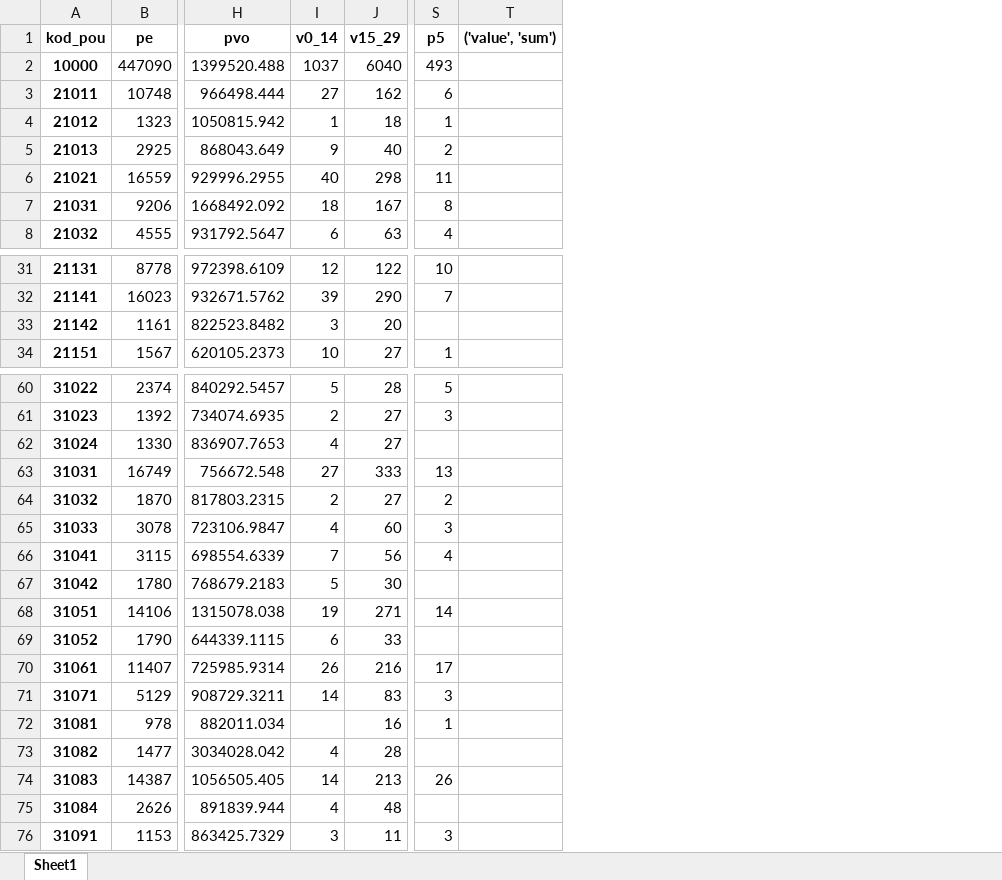
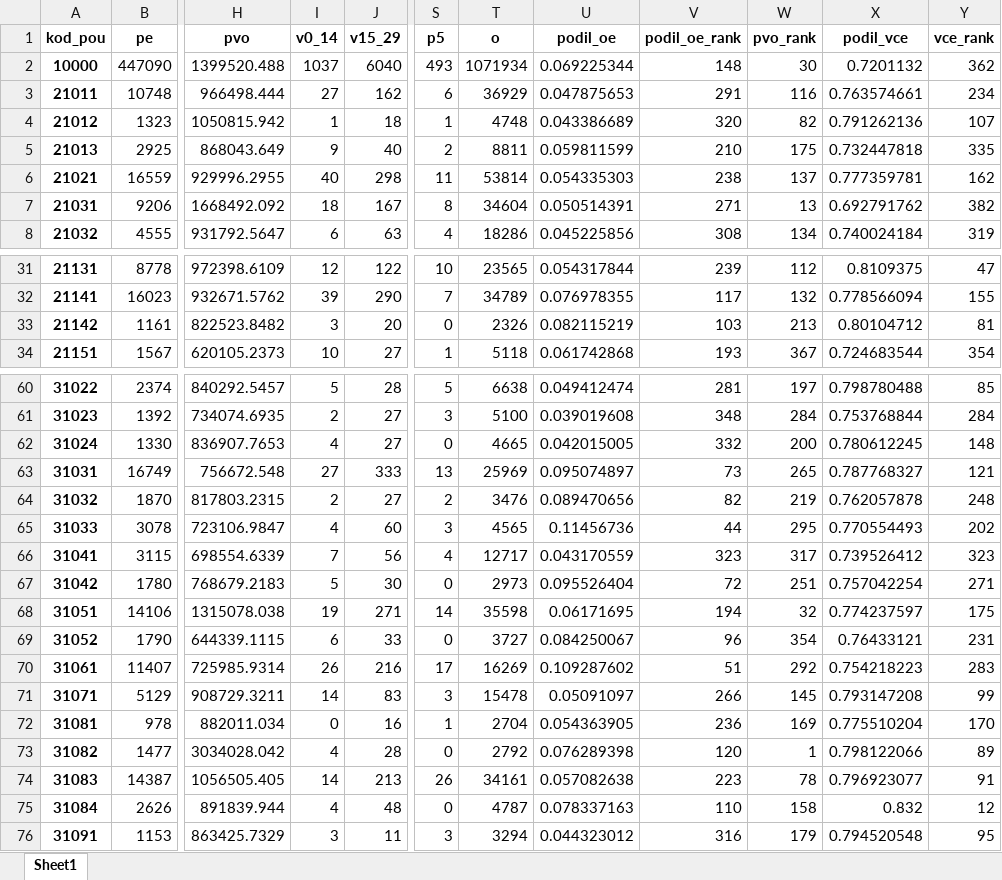
Before and after one commit to barasoukup/barasoukup.github.io, an Excel workbook: exekuce/update22/pou.xlsx, sheet Sheet1, drawn as a sheet; only a part is shown, gaps mark what is left out; values as stored, in another font and other column widths than the file's, no borders; removed rows and columns are numbered as before the commit, all else as after; the diff covers the shown part only; the diff names each change by its address in the sheet, - before the commit and + after, or states it on an @@ line.

```diff
--- a/exekuce/update22/pou.xlsx (sheet Sheet1)
+++ b/exekuce/update22/pou.xlsx (sheet Sheet1)
-column T (('value', 'sum')), empty
+column T (o), rows 2-8: 1071934 | 36929 | 4748 | 8811 | 53814 | 34604 | 18286; rows 31-34: 23565 | 34789 | 2326 | 5118; rows 60-76: 6638 | 5100 | 4665 | 25969 | 3476 | 4565 | 12717 | 2973 | 35598 | 3727 | 16269 | 15478 | 2704 | 2792 | 34161 | 4787 | 3294
+column U (podil_oe), rows 2-8: 0.069225344 | 0.047875653 | 0.043386689 | 0.059811599 | 0.054335303 | 0.050514391 | 0.045225856; rows 31-34: 0.054317844 | 0.076978355 | 0.082115219 | 0.061742868; rows 60-76: 0.049412474 | 0.039019608 | 0.042015005 | 0.095074897 | 0.089470656 | 0.11456736 | 0.043170559 | 0.095526404 | 0.06171695 | 0.084250067 | 0.109287602 | 0.05091097 | 0.054363905 | 0.076289398 | 0.057082638 | 0.078337163 | 0.044323012
+column V (podil_oe_rank), rows 2-8: 148 | 291 | 320 | 210 | 238 | 271 | 308; rows 31-34: 239 | 117 | 103 | 193; rows 60-76: 281 | 348 | 332 | 73 | 82 | 44 | 323 | 72 | 194 | 96 | 51 | 266 | 236 | 120 | 223 | 110 | 316
+column W (pvo_rank), rows 2-8: 30 | 116 | 82 | 175 | 137 | 13 | 134; rows 31-34: 112 | 132 | 213 | 367; rows 60-76: 197 | 284 | 200 | 265 | 219 | 295 | 317 | 251 | 32 | 354 | 292 | 145 | 169 | 1 | 78 | 158 | 179
+column X (podil_vce), rows 2-8: 0.7201132 | 0.763574661 | 0.791262136 | 0.732447818 | 0.777359781 | 0.692791762 | 0.740024184; rows 31-34: 0.8109375 | 0.778566094 | 0.80104712 | 0.724683544; rows 60-76: 0.798780488 | 0.753768844 | 0.780612245 | 0.787768327 | 0.762057878 | 0.770554493 | 0.739526412 | 0.757042254 | 0.774237597 | 0.76433121 | 0.754218223 | 0.793147208 | 0.775510204 | 0.798122066 | 0.796923077 | 0.832 | 0.794520548
+column Y (vce_rank), rows 2-8: 362 | 234 | 107 | 335 | 162 | 382 | 319; rows 31-34: 47 | 155 | 81 | 354; rows 60-76: 85 | 284 | 148 | 121 | 248 | 202 | 323 | 271 | 175 | 231 | 283 | 99 | 170 | 89 | 91 | 12 | 95
-S33 (p5): (empty)
+S33 (p5): 0
-S62 (p5): (empty)
+S62 (p5): 0
-S67 (p5): (empty)
+S67 (p5): 0
-S69 (p5): (empty)
+S69 (p5): 0
-I72 (v0_14): (empty)
+I72 (v0_14): 0
-S73 (p5): (empty)
+S73 (p5): 0
-S75 (p5): (empty)
+S75 (p5): 0
```
Also changed, not shown: 51 edited cells elsewhere in this sheet, exekuce/update22/obce.xlsx, exekuce/update22/okresy.xlsx, 18 other files.
